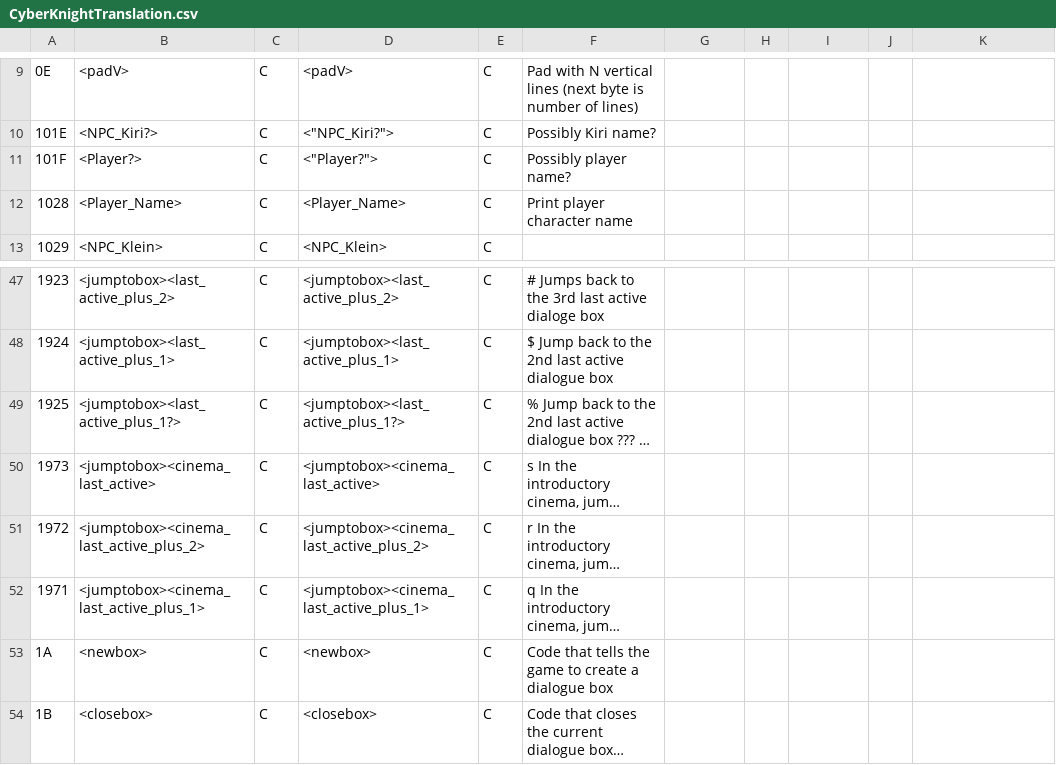
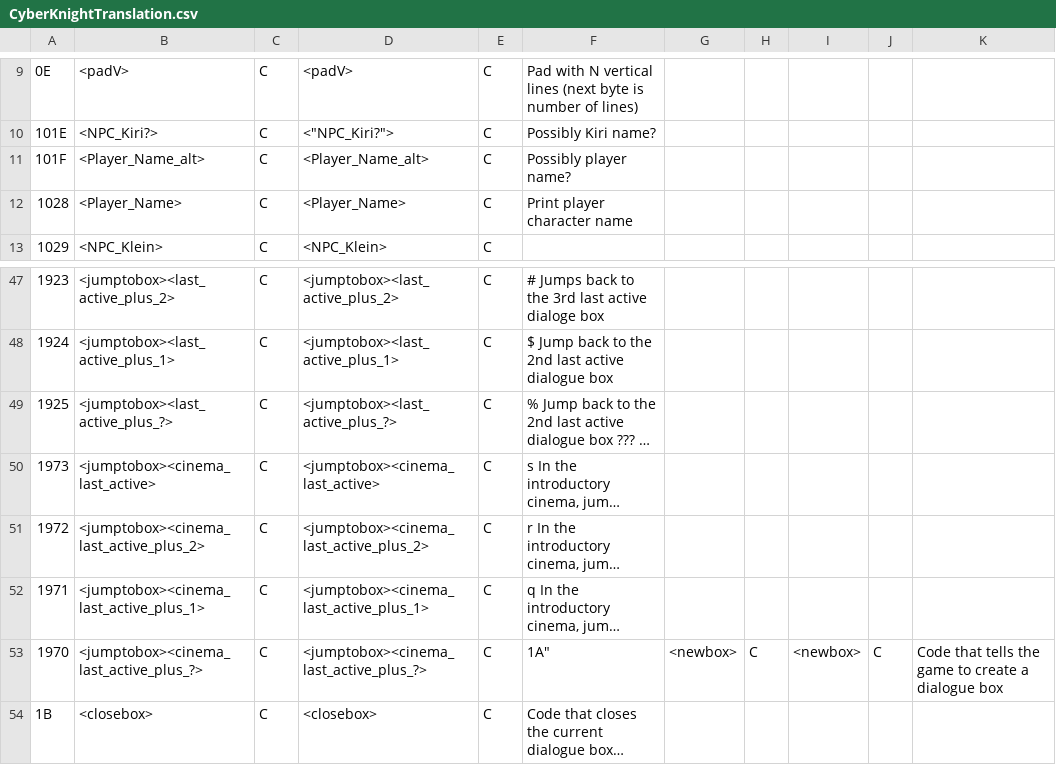
Before and after one commit to megatron-uk/cyberknight-pce, a CSV file: CyberKnightTranslation.csv, drawn as a sheet; only a part is shown, gaps mark what is left out; long unchanged cells end in …; removed rows and columns are numbered as before the commit, all else as after; the diff names each change by its address in the sheet, - before the commit and + after, or states it on an @@ line.

```diff
--- a/CyberKnightTranslation.csv
+++ b/CyberKnightTranslation.csv
-B11: <Player?>
+B11: <Player_Name_alt>
-D11: <"Player?">
+D11: <Player_Name_alt>
-B49: <jumptobox><last_active_plus_1?>
+B49: <jumptobox><last_active_plus_?>
-D49: <jumptobox><last_active_plus_1?>
+D49: <jumptobox><last_active_plus_?>
-row 53: 1A | <newbox> | C | <newbox> | C | Code that tells the game to create a dialogue box
+row 53: 1970 | <jumptobox><cinema_last_active_plus_?> | C | <jumptobox><cinema_last_active_plus_?> | C | 1A" | <newbox> | C | <newbox> | C | Code that tells the game to create a dialogue box
```
Also changed, not shown: 16 other files.
